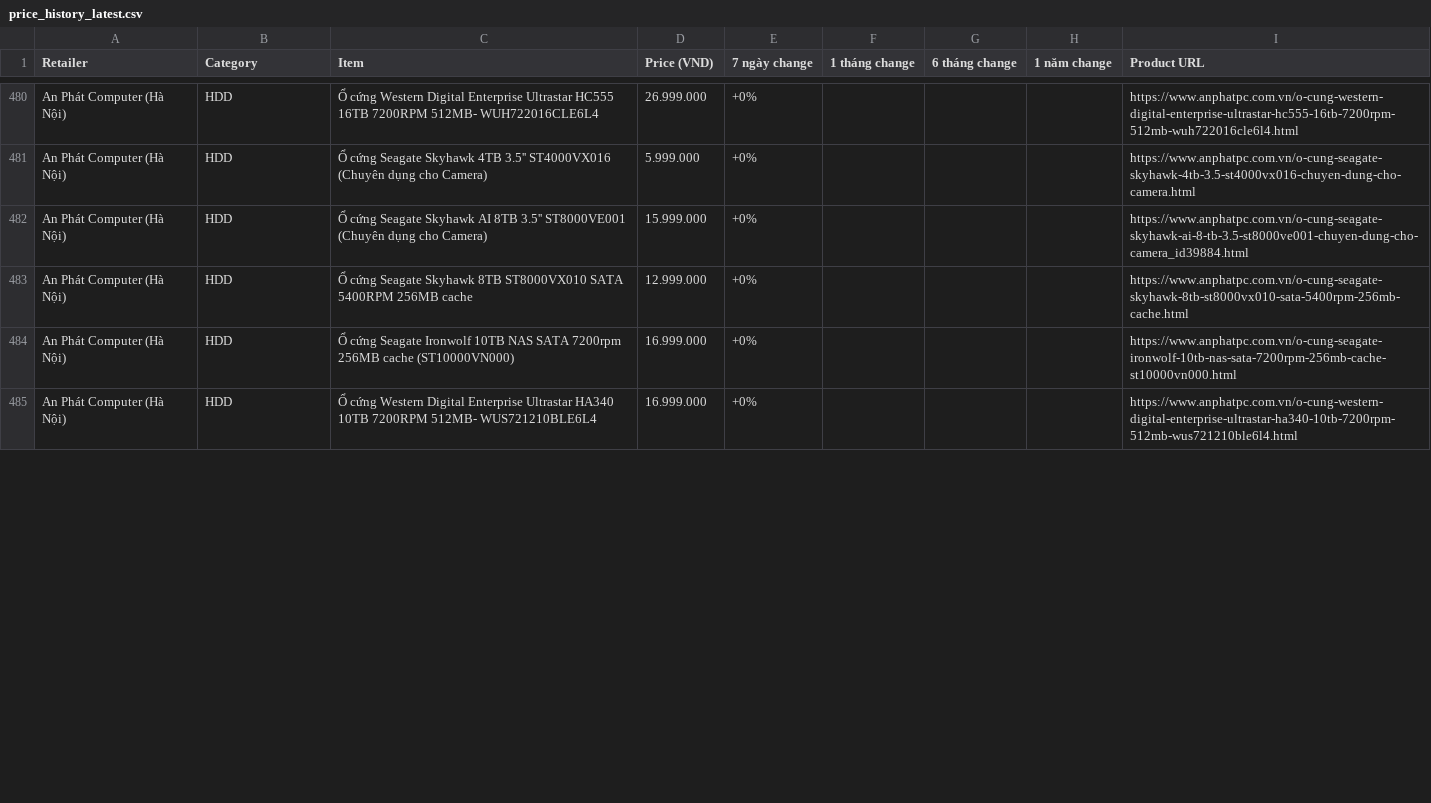
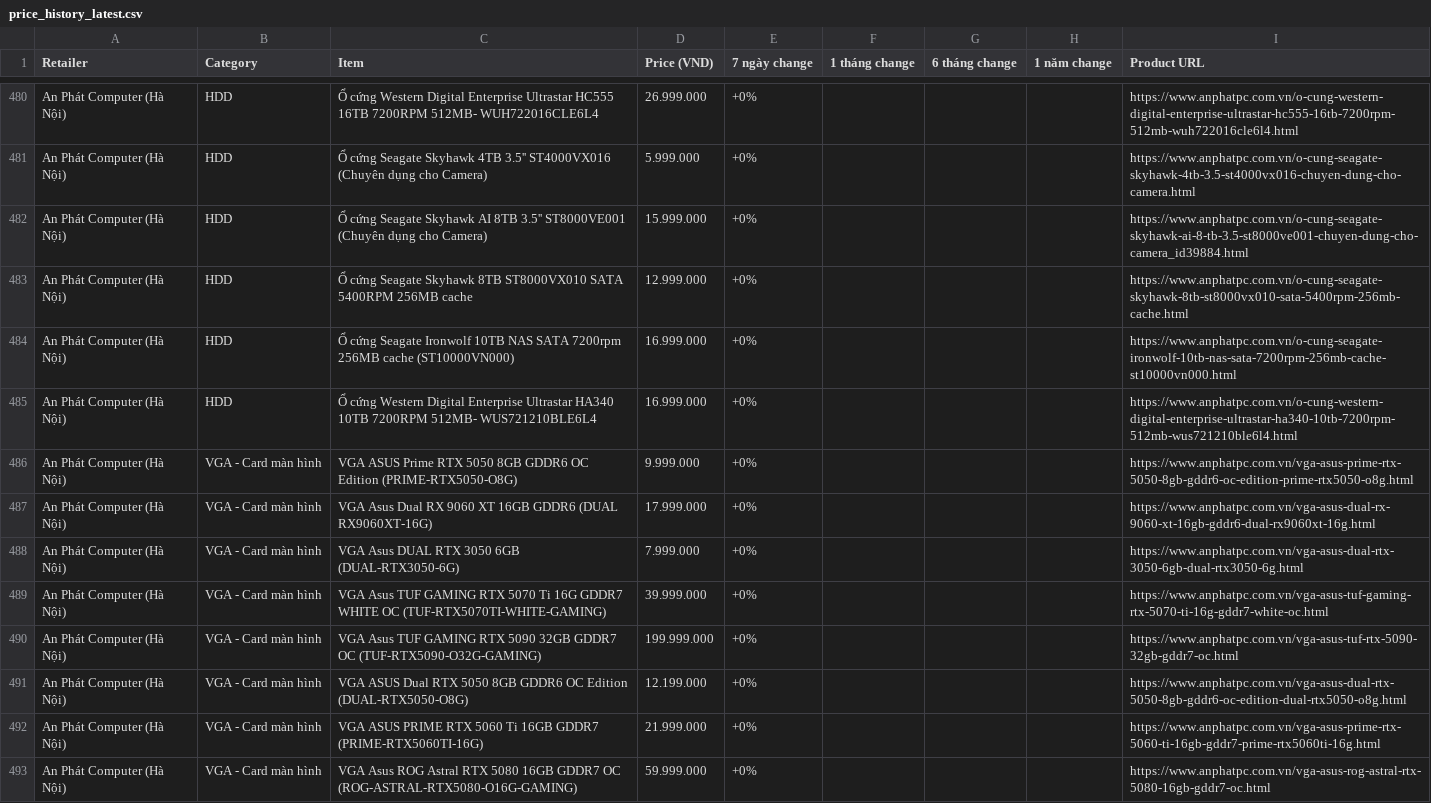
Before and after one commit to tuongphanbase/tech-price-mailer, a CSV file: docs/price_history_latest.csv, drawn as a sheet; only a part is shown, gaps mark what is left out; the diff covers the shown part only.

```diff
--- a/docs/price_history_latest.csv
+++ b/docs/price_history_latest.csv
@@ -485 +485,9 @@ An Phát Computer (Hà Nội),HDD,Ổ cứng Seagate Ironwolf 10TB NAS SATA 7200
 An Phát Computer (Hà Nội),HDD,Ổ cứng Western Digital Enterprise Ultrastar HA340 10TB 7200RPM 512MB- WUS721210BLE6L4,16.999.000,+0%,,,,https://www.anphatpc.com.vn/o-cung-western-digital-enterprise-ultrastar-ha340-10tb-7200rpm-512mb-wus721210ble6l4.html
+An Phát Computer (Hà Nội),VGA - Card màn hình,VGA ASUS Prime RTX 5050 8GB GDDR6 OC Edition (PRIME-RTX5050-O8G),9.999.000,+0%,,,,https://www.anphatpc.com.vn/vga-asus-prime-rtx-5050-8gb-gddr6-oc-edition-prime-rtx5050-o8g.html
+An Phát Computer (Hà Nội),VGA - Card màn hình,VGA Asus Dual RX 9060 XT 16GB GDDR6 (DUAL RX9060XT-16G),17.999.000,+0%,,,,https://www.anphatpc.com.vn/vga-asus-dual-rx-9060-xt-16gb-gddr6-dual-rx9060xt-16g.html
+An Phát Computer (Hà Nội),VGA - Card màn hình,VGA Asus DUAL RTX 3050 6GB (DUAL-RTX3050-6G),7.999.000,+0%,,,,https://www.anphatpc.com.vn/vga-asus-dual-rtx-3050-6gb-dual-rtx3050-6g.html
+An Phát Computer (Hà Nội),VGA - Card màn hình,VGA Asus TUF GAMING RTX 5070 Ti 16G GDDR7 WHITE OC (TUF-RTX5070TI-WHITE-GAMING),39.999.000,+0%,,,,https://www.anphatpc.com.vn/vga-asus-tuf-gaming-rtx-5070-ti-16g-gddr7-white-oc.html
+An Phát Computer (Hà Nội),VGA - Card màn hình,VGA Asus TUF GAMING RTX 5090 32GB GDDR7 OC (TUF-RTX5090-O32G-GAMING),199.999.000,+0%,,,,https://www.anphatpc.com.vn/vga-asus-tuf-rtx-5090-32gb-gddr7-oc.html
+An Phát Computer (Hà Nội),VGA - Card màn hình,VGA ASUS Dual RTX 5050 8GB GDDR6 OC Edition (DUAL-RTX5050-O8G),12.199.000,+0%,,,,https://www.anphatpc.com.vn/vga-asus-dual-rtx-5050-8gb-gddr6-oc-edition-dual-rtx5050-o8g.html
+An Phát Computer (Hà Nội),VGA - Card màn hình,VGA ASUS PRIME RTX 5060 Ti 16GB GDDR7 (PRIME-RTX5060TI-16G),21.999.000,+0%,,,,https://www.anphatpc.com.vn/vga-asus-prime-rtx-5060-ti-16gb-gddr7-prime-rtx5060ti-16g.html
+An Phát Computer (Hà Nội),VGA - Card màn hình,VGA Asus ROG Astral RTX 5080 16GB GDDR7 OC (ROG-ASTRAL-RTX5080-O16G-GAMING),59.999.000,+0%,,,,https://www.anphatpc.com.vn/vga-asus-rog-astral-rtx-5080-16gb-gddr7-oc.html
```
Also changed, not shown: 3 added rows, 10 removed rows, 2 moved rows and 6 edited cells elsewhere in this file, 3 other files.
